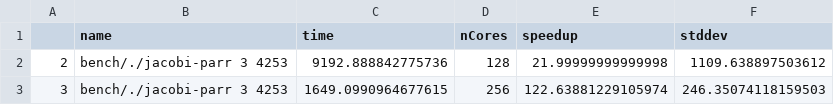
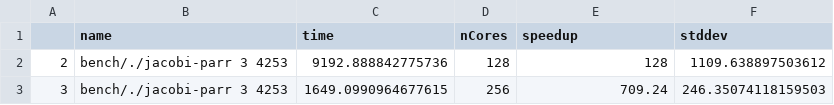
Before and after one commit to Parrows/Parrows, a CSV file: paper/content/benchmarks/distributed-jacobi/bench-jacobi.bench.jacobi-parr-3-4253.csv, drawn as a sheet.

Commit message:
wip on tables

```diff
--- a/paper/content/benchmarks/distributed-jacobi/bench-jacobi.bench.jacobi-parr-3-4253.csv
+++ b/paper/content/benchmarks/distributed-jacobi/bench-jacobi.bench.jacobi-parr-3-4253.csv
@@ -1,3 +1,3 @@
 "","name","time","nCores","speedup","stddev"
-"2","bench/./jacobi-parr 3 4253",9192.888842775736,128,21.99999999999998,1109.638897503612
-"3","bench/./jacobi-parr 3 4253",1649.0990964677615,256,122.63881229105974,246.35074118159503
+"2","bench/./jacobi-parr 3 4253",9192.888842775736,128,128,1109.638897503612
+"3","bench/./jacobi-parr 3 4253",1649.0990964677615,256,709.24,246.35074118159503
```
Also changed, not shown: 3 other files.
